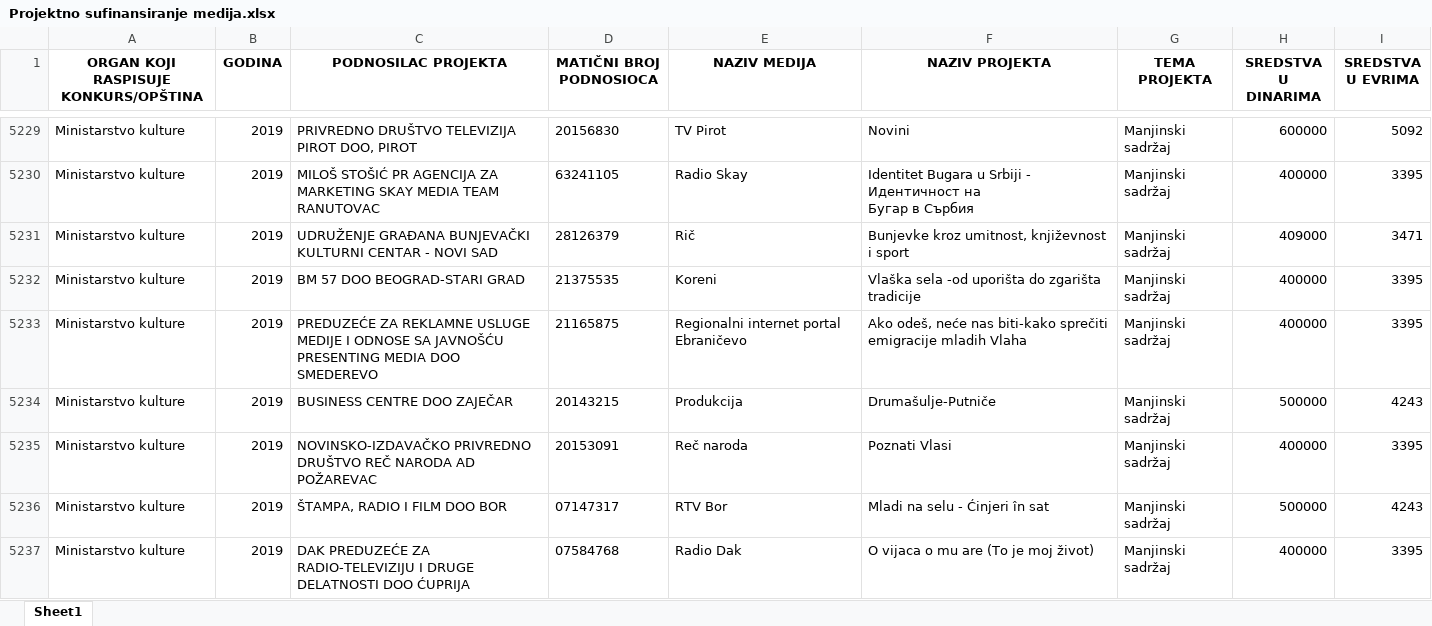
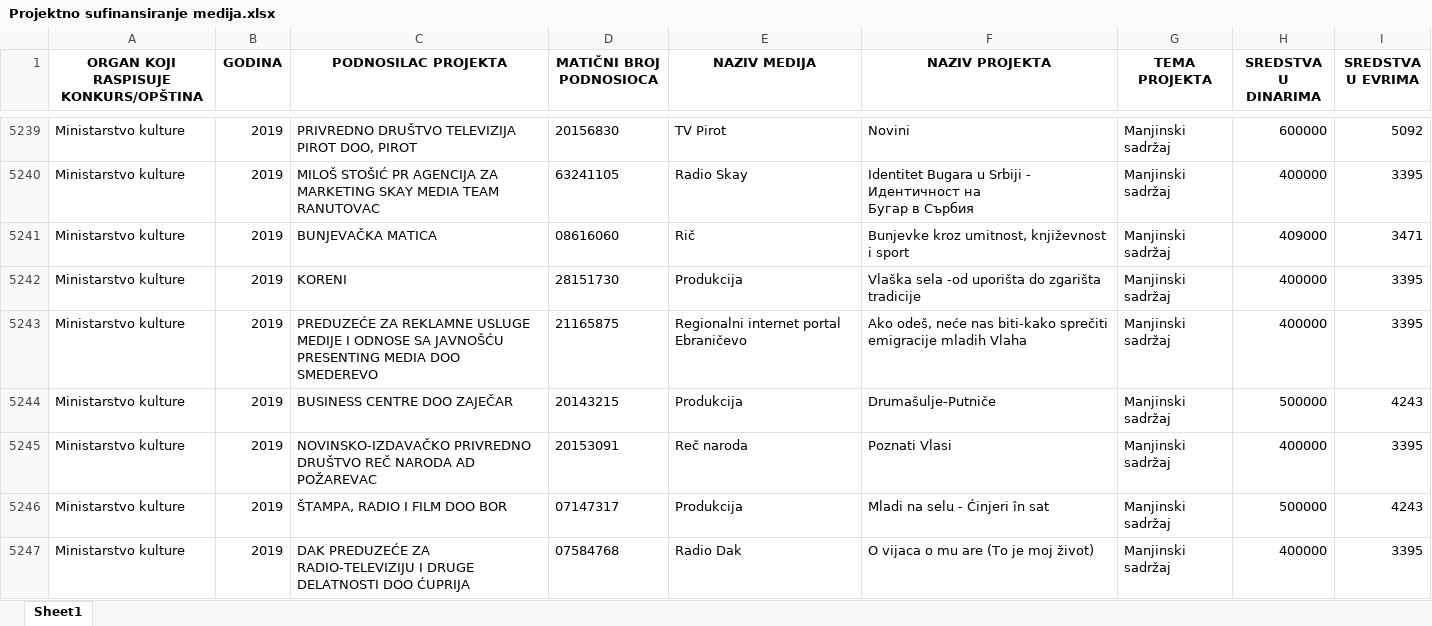
Before and after one commit to tixwitchy/Projektno-sufinansiranje-medija, an Excel workbook: Projektno sufinansiranje medija.xlsx, sheet Sheet1, drawn as a sheet; only a part is shown, gaps mark what is left out; values as stored, in another font and other column widths than the file's, no borders; addresses are those after the commit; the diff covers the shown part only; the diff names each change by its address in the sheet, - before the commit and + after, or states it on an @@ line.

```diff
--- a/Projektno sufinansiranje medija.xlsx (sheet Sheet1)
+++ b/Projektno sufinansiranje medija.xlsx (sheet Sheet1)
-C5241 (PODNOSILAC PROJEKTA): UDRUŽENJE GRAĐANA BUNJEVAČKI KULTURNI CENTAR - NOVI SAD
+C5241 (PODNOSILAC PROJEKTA): BUNJEVAČKA MATICA
-D5241 (MATIČNI BROJ PODNOSIOCA): 28126379
+D5241 (MATIČNI BROJ PODNOSIOCA): 08616060
-C5242 (PODNOSILAC PROJEKTA): BM 57 DOO BEOGRAD-STARI GRAD
+C5242 (PODNOSILAC PROJEKTA): KORENI
-D5242 (MATIČNI BROJ PODNOSIOCA): 21375535
+D5242 (MATIČNI BROJ PODNOSIOCA): 28151730
-E5242 (NAZIV MEDIJA): Koreni
+E5242 (NAZIV MEDIJA): Produkcija
-E5246 (NAZIV MEDIJA): RTV Bor
+E5246 (NAZIV MEDIJA): Produkcija
```
Also changed, not shown: 129 moved rows and 129 edited cells elsewhere in this sheet, 1 other file.
